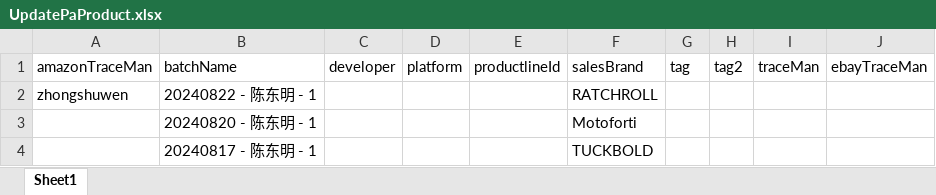
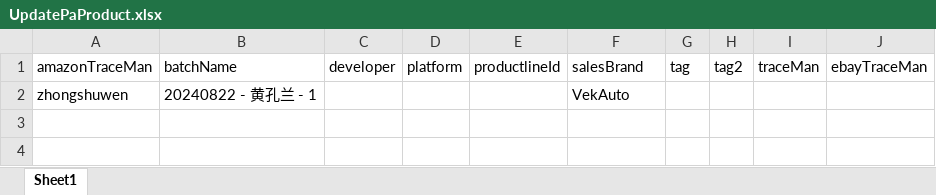
Before and after one commit to shallowdream1997/ShallowDream-LeetCode-PHP, an Excel workbook: pa-temp-fix-system.com/php/export/UpdatePaProduct.xlsx, sheet Sheet1, drawn as a sheet; values as stored, in another font and other column widths than the file's, no borders; the diff names each change by its address in the sheet, - before the commit and + after, or states it on an @@ line.

```diff
--- a/pa-temp-fix-system.com/php/export/UpdatePaProduct.xlsx (sheet Sheet1)
+++ b/pa-temp-fix-system.com/php/export/UpdatePaProduct.xlsx (sheet Sheet1)
-B2 (batchName): 20240822 - 陈东明 - 1
+B2 (batchName): 20240822 - 黄孔兰 - 1
-F2 (salesBrand): RATCHROLL
+F2 (salesBrand): VekAuto
-row 3:  | 20240820 - 陈东明 - 1 |  |  |  | Motoforti
-row 4:  | 20240817 - 陈东明 - 1 |  |  |  | TUCKBOLD
```
Also changed, not shown: 8 other files.
